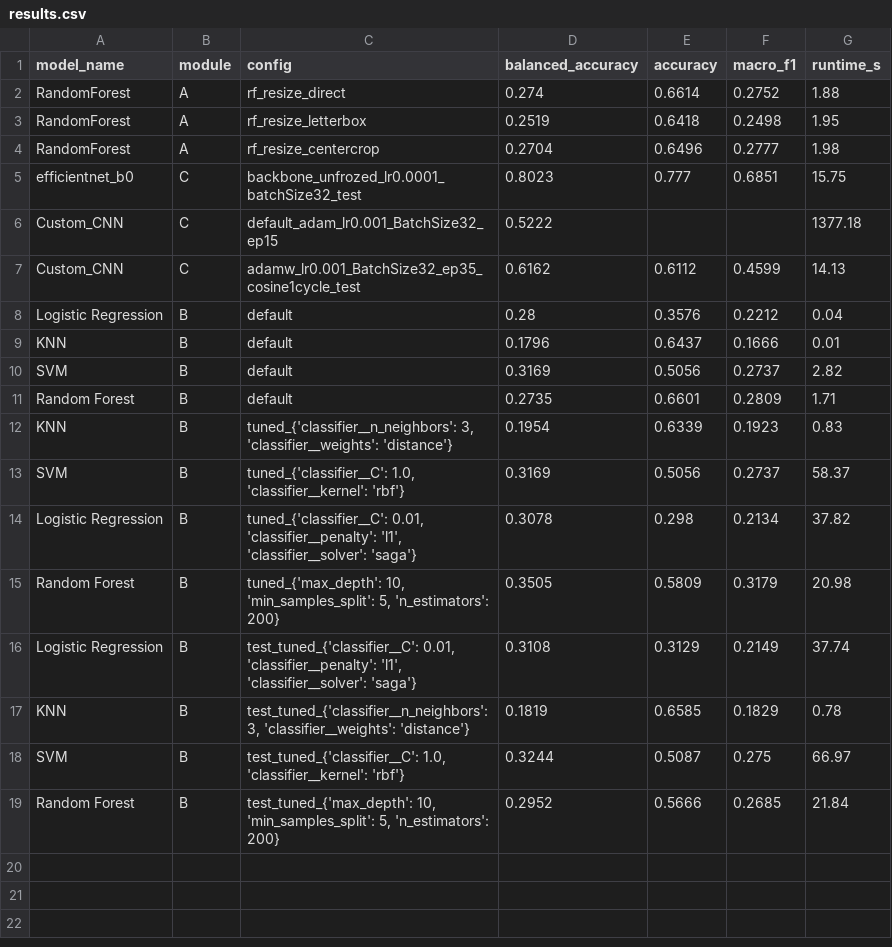
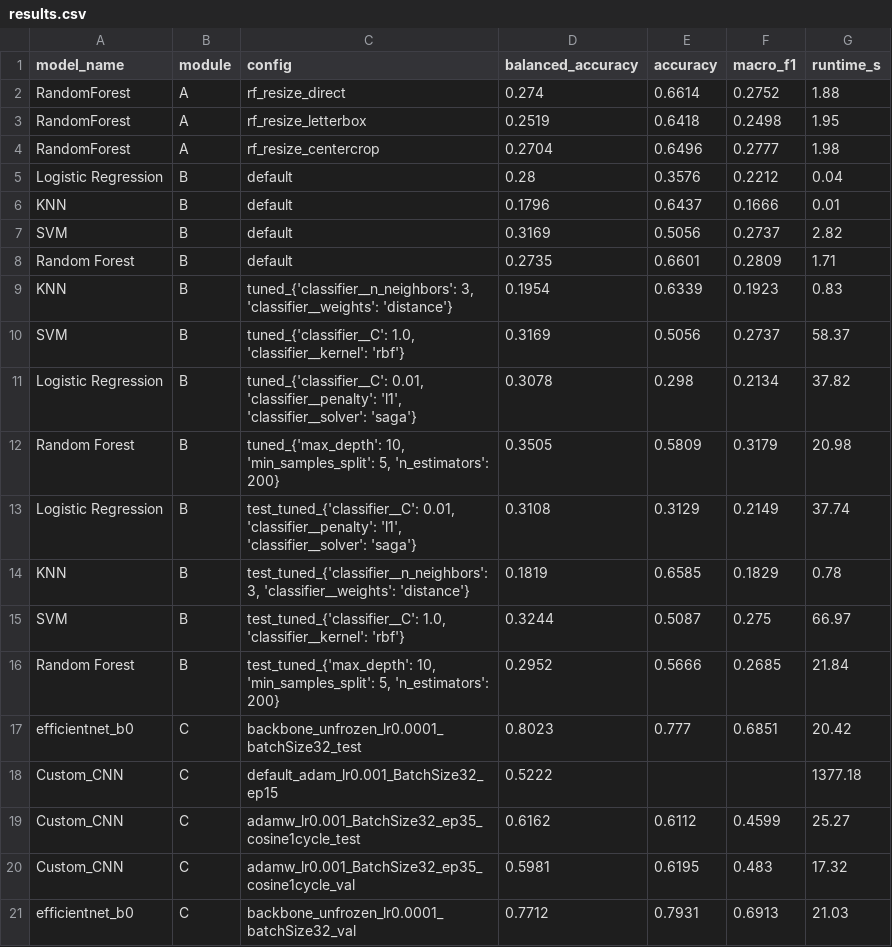
Before and after one commit to bybarra-0/DataScience-II, a CSV file: results.csv, drawn as a sheet.

Commit message:
Enhance Module C with central metric logging, confusion matrix exports, and validation benchmarks

```diff
--- a/results.csv
+++ b/results.csv
@@ -4,5 +4,2 @@ RandomForest,A,rf_resize_letterbox,0.2519,0.6418,0.2498,1.95
 RandomForest,A,rf_resize_centercrop,0.2704,0.6496,0.2777,1.98
-efficientnet_b0,C,backbone_unfrozed_lr0.0001_batchSize32_test,0.8023,0.777,0.6851,15.75
-Custom_CNN,C,default_adam_lr0.001_BatchSize32_ep15,0.5222,,,1377.18
-Custom_CNN,C,adamw_lr0.001_BatchSize32_ep35_cosine1cycle_test,0.6162,0.6112,0.4599,14.13
 Logistic Regression,B,default,0.28,0.3576,0.2212,0.04
@@ -19 +16,6 @@ SVM,B,"test_tuned_{'classifier__C': 1.0, 'classifier__kernel': 'rbf'}",0.3244,0.
 Random Forest,B,"test_tuned_{'max_depth': 10, 'min_samples_split': 5, 'n_estimators': 200}",0.2952,0.5666,0.2685,21.84
+efficientnet_b0,C,backbone_unfrozen_lr0.0001_batchSize32_test,0.8023,0.777,0.6851,20.42
+Custom_CNN,C,default_adam_lr0.001_BatchSize32_ep15,0.5222,,,1377.18
+Custom_CNN,C,adamw_lr0.001_BatchSize32_ep35_cosine1cycle_test,0.6162,0.6112,0.4599,25.27
+Custom_CNN,C,adamw_lr0.001_BatchSize32_ep35_cosine1cycle_val,0.5981,0.6195,0.483,17.32
+efficientnet_b0,C,backbone_unfrozen_lr0.0001_batchSize32_val,0.7712,0.7931,0.6913,21.03
```
Also changed, not shown: 11 other files.
